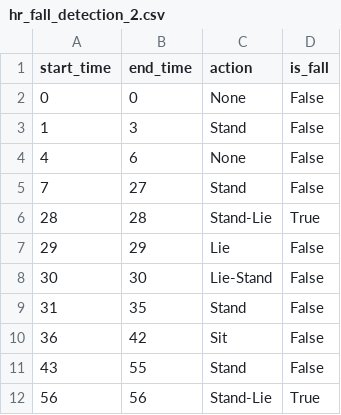
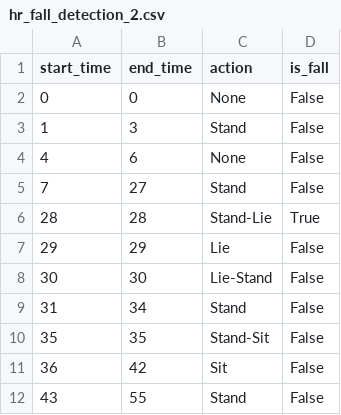
Before and after one commit to pat2echo/AI-Posture-Monitor, a CSV file: labels/hr_fall_detection_2.csv, drawn as a sheet; only a part is shown; the shorter side is filled out with more unchanged rows.

Commit message:
Collection prediction data on video 2

```diff
--- a/labels/hr_fall_detection_2.csv
+++ b/labels/hr_fall_detection_2.csv
@@ -8,3 +8,4 @@ start_time,end_time,action,is_fall
 30,30,Lie-Stand,False
-31,35,Stand,False
+31,34,Stand,False
+35,35,Stand-Sit,False
 36,42,Sit,False
```
Also changed, not shown: 3 other files.
